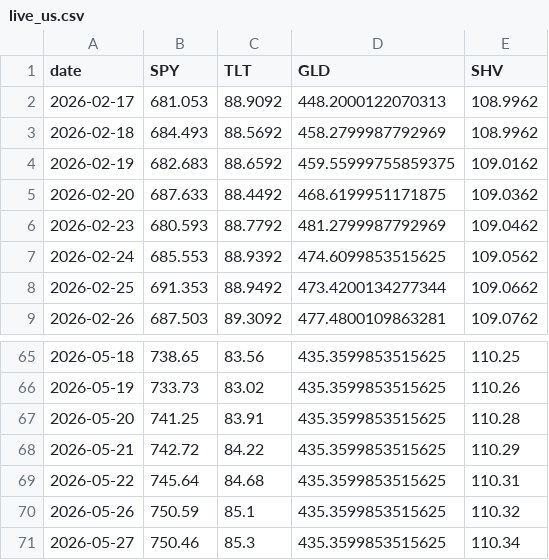
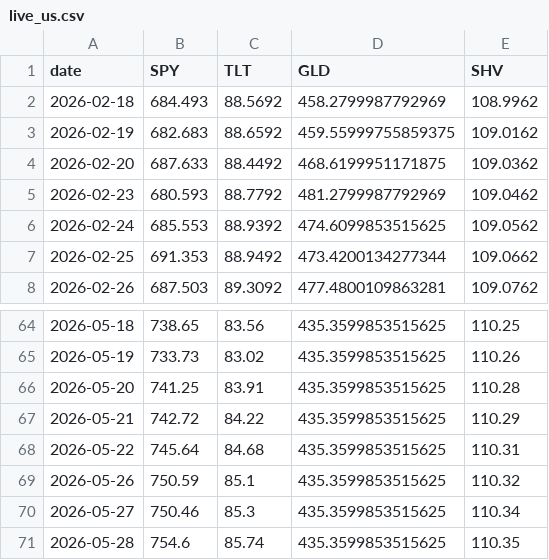
Before and after one commit to jihongxing/BreathofEarth, a CSV file: data/live_us.csv, drawn as a sheet; only a part is shown, gaps mark what is left out.

Commit message:
data: 每日行情更新 2026-05-29

```diff
--- a/data/live_us.csv
+++ b/data/live_us.csv
@@ -1,3 +1,2 @@
 date,SPY,TLT,GLD,SHV
-2026-02-17,681.053,88.9092,448.2000122070313,108.9962
 2026-02-18,684.493,88.5692,458.2799987792969,108.9962
@@ -71 +70,2 @@ date,SPY,TLT,GLD,SHV
 2026-05-27,750.46,85.3,435.3599853515625,110.34
+2026-05-28,754.6,85.74,435.3599853515625,110.35
```
Also changed, not shown: 1 other file.
